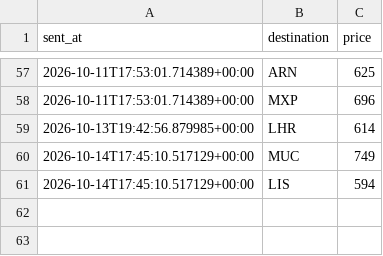
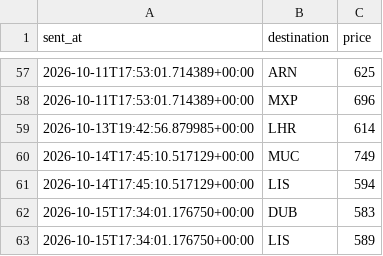
Before and after one commit to abhish05-prog/flight-tracker, a CSV file: data/alerts.csv, drawn as a sheet; only a part is shown, gaps mark what is left out.

```diff
--- a/data/alerts.csv
+++ b/data/alerts.csv
@@ -61 +61,3 @@ sent_at,destination,price
 2026-10-14T17:45:10.517129+00:00,LIS,594
+2026-10-15T17:34:01.176750+00:00,DUB,583
+2026-10-15T17:34:01.176750+00:00,LIS,589
```
Also changed, not shown: data/history.csv, 2 other files.
